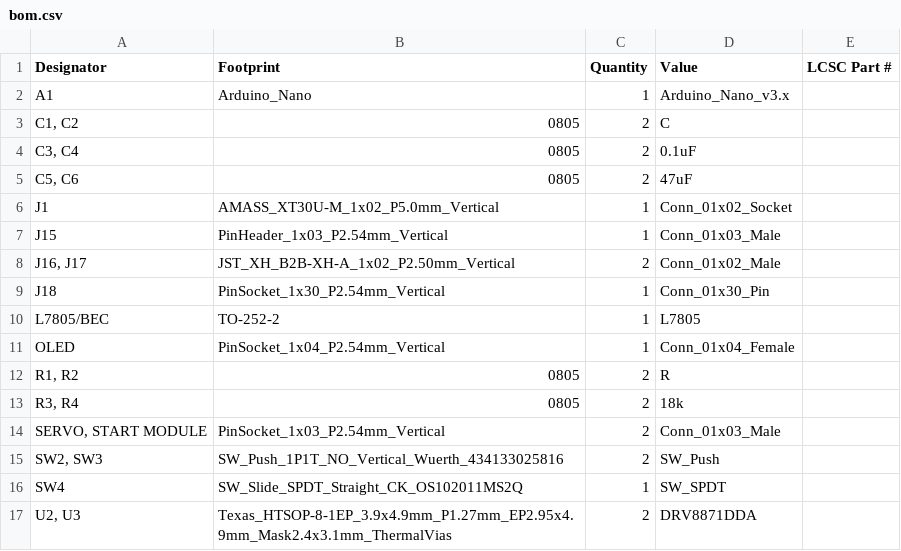
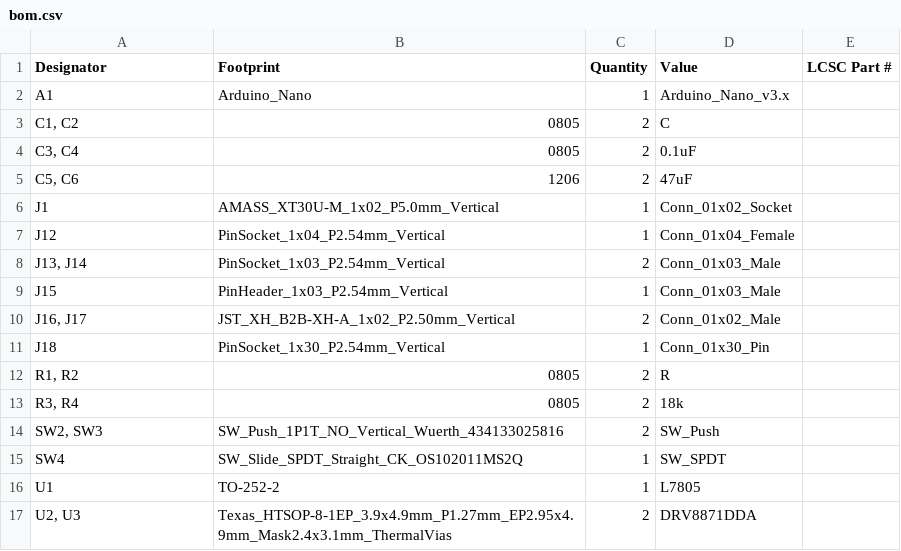
Before and after one commit to T3nk4I/Minisumo, a CSV file: PCBS/Boards/Tenn/production/bom.csv (was PCBS/Boards/Tenn/JLC production/bom.csv), drawn as a sheet.

Commit message:
updates files of tenn pcb, changes foot print of 47uf capacitor, fixes unconnected vias and traces, adds Arduino GPIO references in the backside for easier understanding of the board

```diff
--- a/PCBS/Boards/Tenn/JLC production/bom.csv
+++ b/PCBS/Boards/Tenn/production/bom.csv
@@ -4,4 +4,6 @@ A1,Arduino_Nano,1,Arduino_Nano_v3.x,
 "C3, C4",0805,2,0.1uF,
-"C5, C6",0805,2,47uF,
+"C5, C6",1206,2,47uF,
 J1,AMASS_XT30U-M_1x02_P5.0mm_Vertical,1,Conn_01x02_Socket,
+J12,PinSocket_1x04_P2.54mm_Vertical,1,Conn_01x04_Female,
+"J13, J14",PinSocket_1x03_P2.54mm_Vertical,2,Conn_01x03_Male,
 J15,PinHeader_1x03_P2.54mm_Vertical,1,Conn_01x03_Male,
@@ -9,9 +11,7 @@ J15,PinHeader_1x03_P2.54mm_Vertical,1,Conn_01x03_Male,
 J18,PinSocket_1x30_P2.54mm_Vertical,1,Conn_01x30_Pin,
-L7805/BEC,TO-252-2,1,L7805,
-OLED,PinSocket_1x04_P2.54mm_Vertical,1,Conn_01x04_Female,
 "R1, R2",0805,2,R,
 "R3, R4",0805,2,18k,
-"SERVO, START MODULE",PinSocket_1x03_P2.54mm_Vertical,2,Conn_01x03_Male,
 "SW2, SW3",SW_Push_1P1T_NO_Vertical_Wuerth_434133025816,2,SW_Push,
 SW4,SW_Slide_SPDT_Straight_CK_OS102011MS2Q,1,SW_SPDT,
+U1,TO-252-2,1,L7805,
 "U2, U3",Texas_HTSOP-8-1EP_3.9x4.9mm_P1.27mm_EP2.95x4.9mm_Mask2.4x3.1mm_ThermalVias,2,DRV8871DDA,
```
Also changed, not shown: PCBS/Boards/Tenn/production/designators.csv, PCBS/Boards/Tenn/production/positions.csv, 14 other files.
